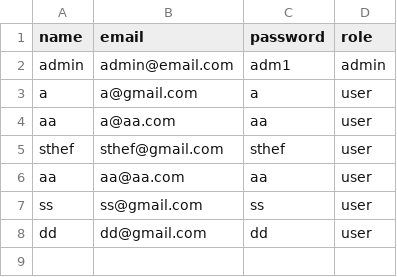
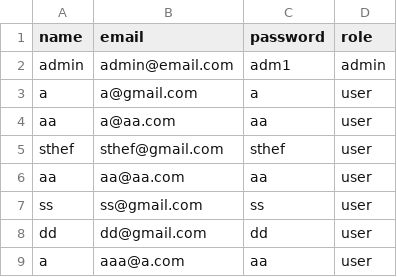
Before and after one commit to Sthefany-Reis/Bus-Ticket-Project, a CSV file: users.csv, drawn as a sheet; the diff names each change by its address in the sheet, - before the commit and + after, or states it on an @@ line.

Commit message:
useCase3 - CSV Info Handling
Previous issue fixed, deleted user class as I realized I was storing the users in a variable instead of using the class. Display function updated so it asks the user for a new purchase or not. Removed the choice function from the loop for now.

```diff
--- a/users.csv
+++ b/users.csv
+row 9: a | aaa@a.com | aa | user
```
Also changed, not shown: 1 other file.
